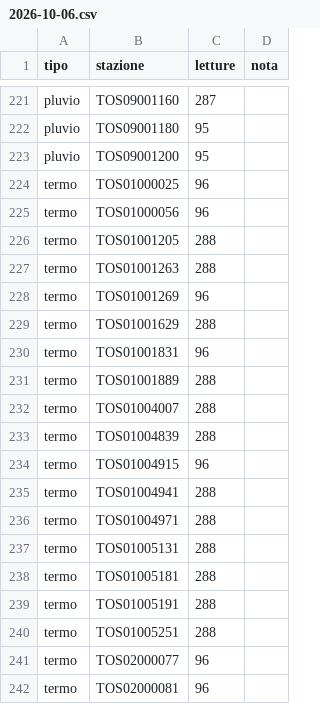
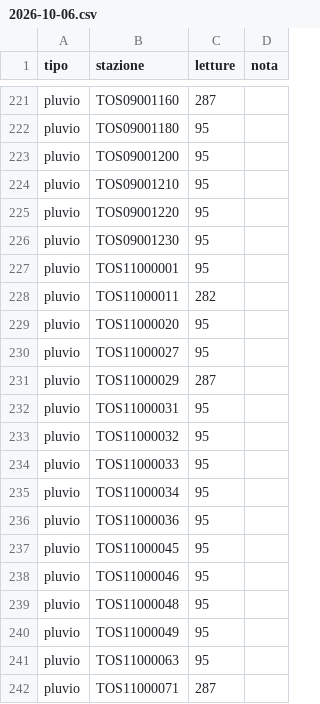
Before and after one commit to alessiobandiera/mappa-funghi, a CSV file: data/db/copertura/2026/2026-10-06.csv, drawn as a sheet; only a part is shown, gaps mark what is left out; the shorter side is filled out with more unchanged rows; the diff covers the shown part only; the diff names each change by its address in the sheet, - before the commit and + after, or states it on an @@ line.

```diff
--- a/data/db/copertura/2026/2026-10-06.csv
+++ b/data/db/copertura/2026/2026-10-06.csv
+row 224: pluvio | TOS09001210 | 95
+row 225: pluvio | TOS09001220 | 95
+row 226: pluvio | TOS09001230 | 95
+row 227: pluvio | TOS11000001 | 95
+row 228: pluvio | TOS11000011 | 282
+row 229: pluvio | TOS11000020 | 95
+row 230: pluvio | TOS11000027 | 95
+row 231: pluvio | TOS11000029 | 287
+row 232: pluvio | TOS11000031 | 95
+row 233: pluvio | TOS11000032 | 95
+row 234: pluvio | TOS11000033 | 95
+row 235: pluvio | TOS11000034 | 95
+row 236: pluvio | TOS11000036 | 95
+row 237: pluvio | TOS11000045 | 95
+row 238: pluvio | TOS11000046 | 95
+row 239: pluvio | TOS11000048 | 95
+row 240: pluvio | TOS11000049 | 95
+row 241: pluvio | TOS11000063 | 95
+row 242: pluvio | TOS11000071 | 287
```
Also changed, not shown: 19 added rows elsewhere in this file, 7 other files.
